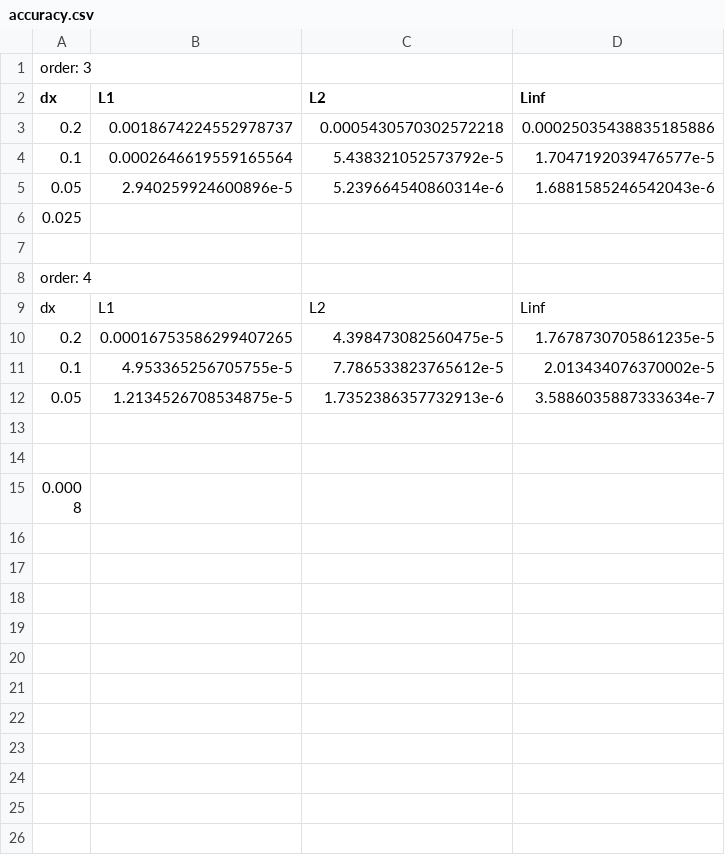
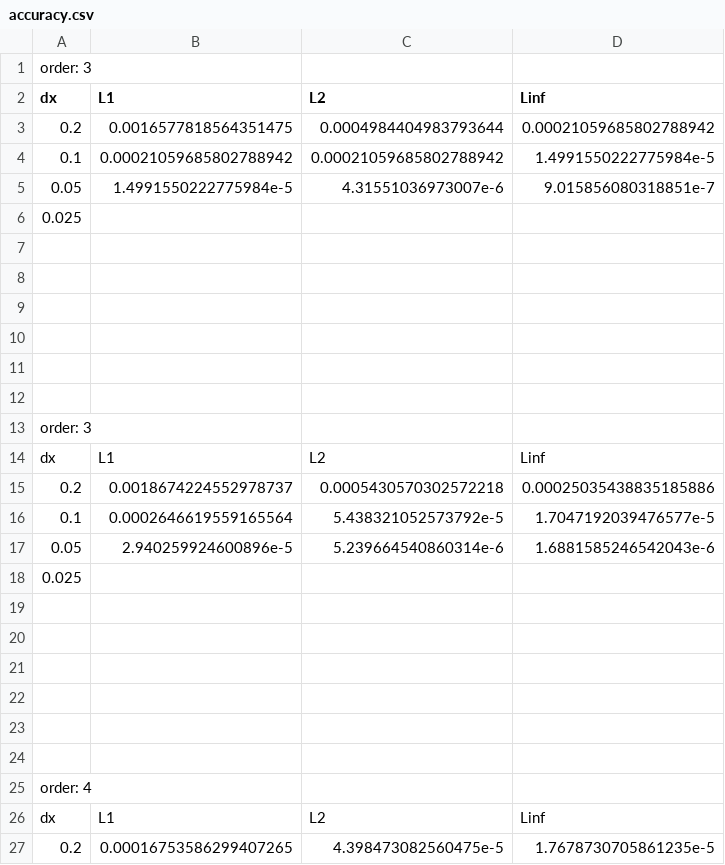
Before and after one commit to vavrines/FluxReconstruction.jl, a CSV file: example/wave/accuracy.csv, drawn as a sheet; only a part is shown; the shorter side is filled out with more unchanged rows.

```diff
--- a/example/wave/accuracy.csv
+++ b/example/wave/accuracy.csv
@@ -2,2 +2,14 @@ order: 3
 dx,L1,L2,Linf
+0.2,0.0016577818564351475,0.0004984404983793644,0.00021059685802788942
+0.1,0.00021059685802788942,0.00021059685802788942,1.4991550222775984e-5
+0.05,1.4991550222775984e-5,4.31551036973007e-6,9.015856080318851e-7
+0.025,
+
+
+
+
+
+
+order: 3
+dx,L1,L2,Linf
 0.2,0.0018674224552978737,0.0005430570302572218,0.00025035438835185886
@@ -6,2 +18,7 @@ dx,L1,L2,Linf
 0.025,
+
+
+
+
+
 
```
Also changed, not shown: 4 other files.
